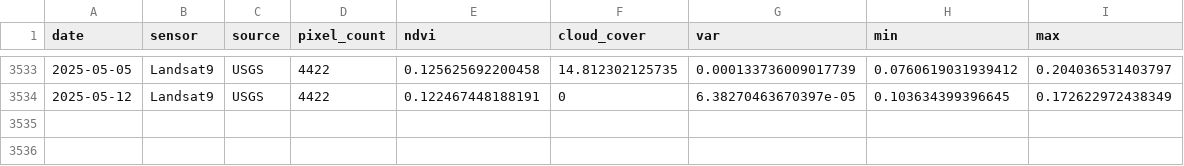
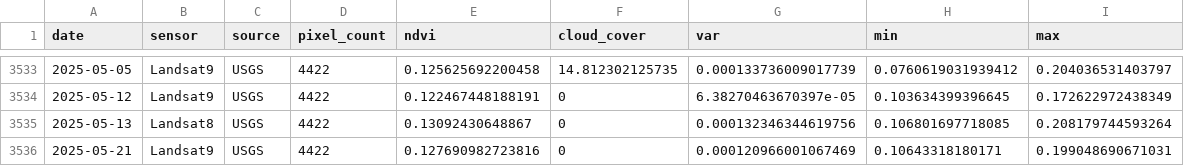
Before and after one commit to weecology/PortalData, a CSV file: NDVI/ndvi.csv, drawn as a sheet; only a part is shown, gaps mark what is left out; the diff names each change by its address in the sheet, - before the commit and + after, or states it on an @@ line.

Commit message:
Update data and trigger archive: GitHub Build 1297 [skip ci] [cron]

```diff
--- a/NDVI/ndvi.csv
+++ b/NDVI/ndvi.csv
+row 3535: 2025-05-13 | Landsat8 | USGS | 4422 | 0.13092430648867 | 0 | 0.000132346344619756 | 0.106801697718085 | 0.208179744593264
+row 3536: 2025-05-21 | Landsat9 | USGS | 4422 | 0.127690982723816 | 0 | 0.000120966001067469 | 0.10643318180171 | 0.199048690671031
```
Also changed, not shown: Rodents/moon_dates.csv, 2 other files.
